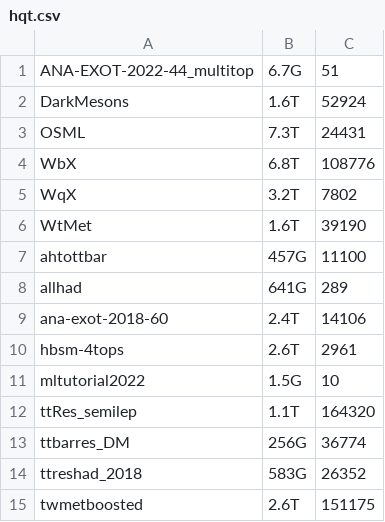
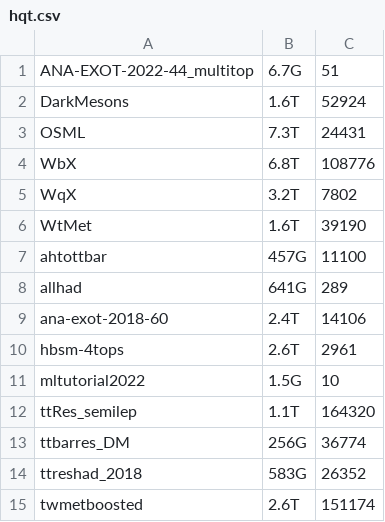
Before and after one commit to vaustrup/ExoticsDiskspaceUsage, a CSV file: reports/hqt.csv, drawn as a sheet.

Commit message:
update subgroup data

```diff
--- a/reports/hqt.csv
+++ b/reports/hqt.csv
@@ -14,2 +14,2 @@ ttbarres_DM,256G,36774
 ttreshad_2018,583G,26352
-twmetboosted,2.6T,151175
+twmetboosted,2.6T,151174
```
Also changed, not shown: reports/jdm.csv, 2 other files.
